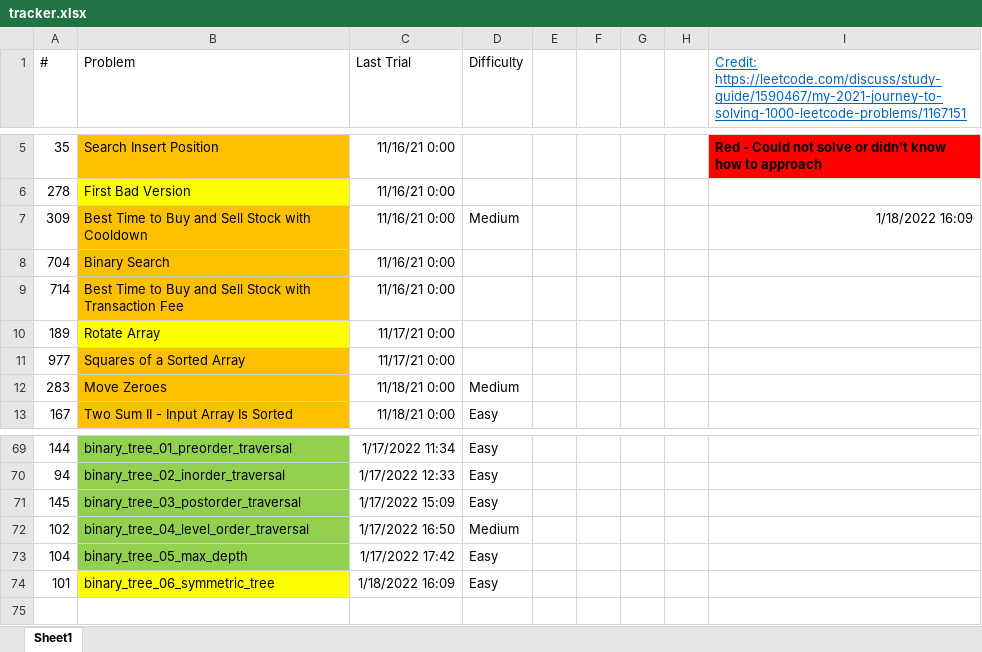
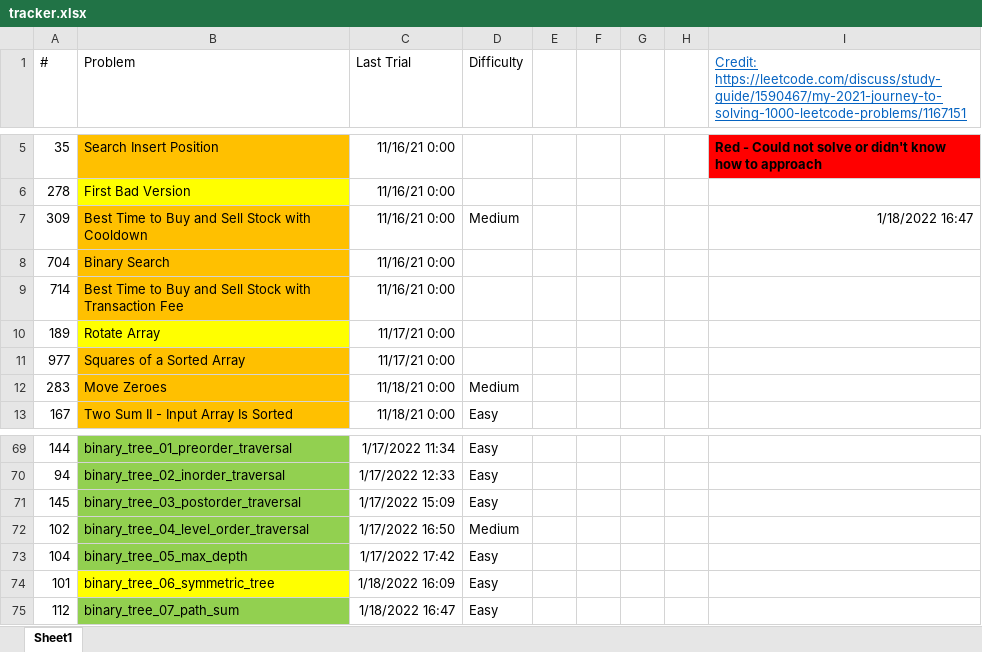
Before and after one commit to tinutmap/leetcode.com, an Excel workbook: tracker.xlsx, sheet Sheet1, drawn as a sheet; only a part is shown, gaps mark what is left out; values as stored, in another font and other column widths than the file's, no borders; conditional formats not drawn; the diff names each change by its address in the sheet, - before the commit and + after, or states it on an @@ line.

Commit message:
q112 - binary_tree_07_path_sum, fix qnnn
qnnn fixed to pass pytest.

```diff
--- a/tracker.xlsx (sheet Sheet1)
+++ b/tracker.xlsx (sheet Sheet1)
-I7: 1/18/2022 16:09
+I7: 1/18/2022 16:47
+row 75: 112 | binary_tree_07_path_sum | 1/18/2022 16:47 | Easy
```
Also changed, not shown: 6 other files.
